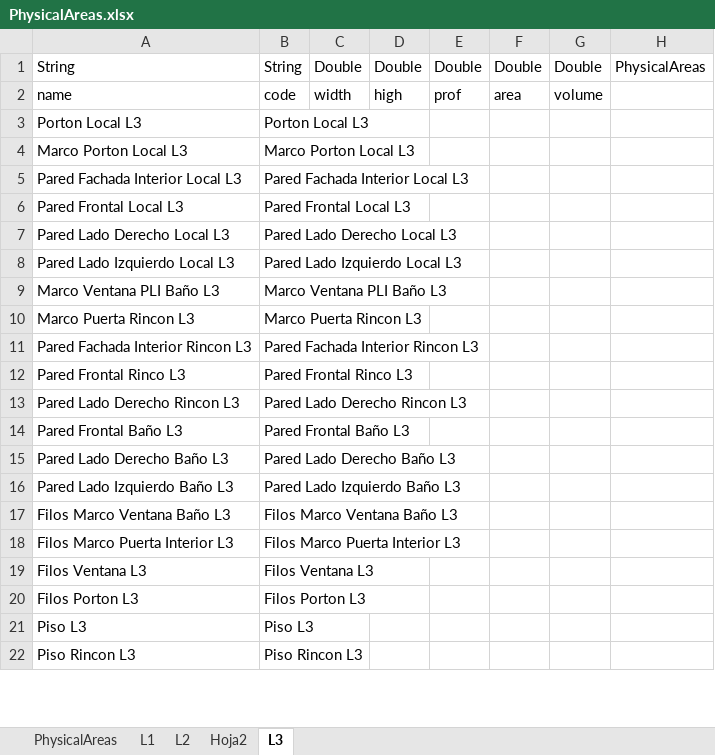
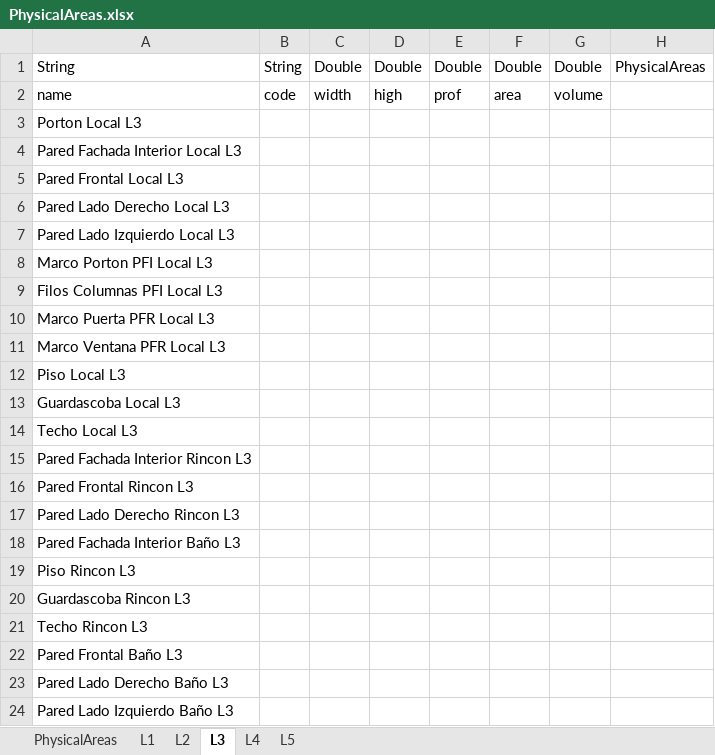
Before and after one commit to nelsonjava/simasoft, an Excel workbook: leanCrm/datanew/physicalAreas/PhysicalAreas/data/PhysicalAreas.xlsx, sheet L3, drawn as a sheet; only a part is shown; values as stored, in another font and other column widths than the file's, no borders; removed rows and columns are numbered as before the commit, all else as after; the diff covers the shown part only; the diff names each change by its address in the sheet, - before the commit and + after, or states it on an @@ line.

```diff
--- a/leanCrm/datanew/physicalAreas/PhysicalAreas/data/PhysicalAreas.xlsx (sheet L3)
+++ b/leanCrm/datanew/physicalAreas/PhysicalAreas/data/PhysicalAreas.xlsx (sheet L3)
-sheet tab: Hoja2
+sheet tab: L4
+sheet tab: L5
-B3: Porton Local L3
+B3: (empty)
-row 4: Marco Porton Local L3 | Marco Porton Local L3
-B4: Pared Fachada Interior Local L3
+B4: (empty)
-B5: Pared Frontal Local L3
+B5: (empty)
-B6: Pared Lado Derecho Local L3
+B6: (empty)
-B7: Pared Lado Izquierdo Local L3
+B7: (empty)
-row 9: Marco Ventana PLI Baño L3 | Marco Ventana PLI Baño L3
-row 10: Marco Puerta Rincon L3 | Marco Puerta Rincon L3
+row 8: Marco Porton PFI Local L3
+row 9: Filos Columnas PFI Local L3
+row 10: Marco Puerta PFR Local L3
+row 11: Marco Ventana PFR Local L3
+row 12: Piso Local L3
+row 13: Guardascoba Local L3
+row 14: Techo Local L3
-B15: Pared Fachada Interior Rincon L3
+B15: (empty)
-row 12: Pared Frontal Rinco L3 | Pared Frontal Rinco L3
+row 16: Pared Frontal Rincon L3
-B17: Pared Lado Derecho Rincon L3
+B17: (empty)
+row 18: Pared Fachada Interior Baño L3
+row 19: Piso Rincon L3
+row 20: Guardascoba Rincon L3
+row 21: Techo Rincon L3
-B22: Pared Frontal Baño L3
+B22: (empty)
-B23: Pared Lado Derecho Baño L3
+B23: (empty)
-B24: Pared Lado Izquierdo Baño L3
+B24: (empty)
-row 17: Filos Marco Ventana Baño L3 | Filos Marco Ventana Baño L3
-row 18: Filos Marco Puerta Interior L3 | Filos Marco Puerta Interior L3
-row 19: Filos Ventana L3 | Filos Ventana L3
-row 20: Filos Porton L3 | Filos Porton L3
-row 21: Piso L3 | Piso L3
-row 22: Piso Rincon L3 | Piso Rincon L3
```
Also changed, not shown: 3 added rows, 5 removed rows and 2 edited cells elsewhere in this sheet, sheet L1, sheet L2, leanCrm/datanew/physicalAreas/PhysicalSpaces/data/PhysicalSpaces.xlsx, leanCrm/datanew/physicalAreas/Predio/relations/PredioR5PhysicalSpaces.xlsx, 5 other files.
